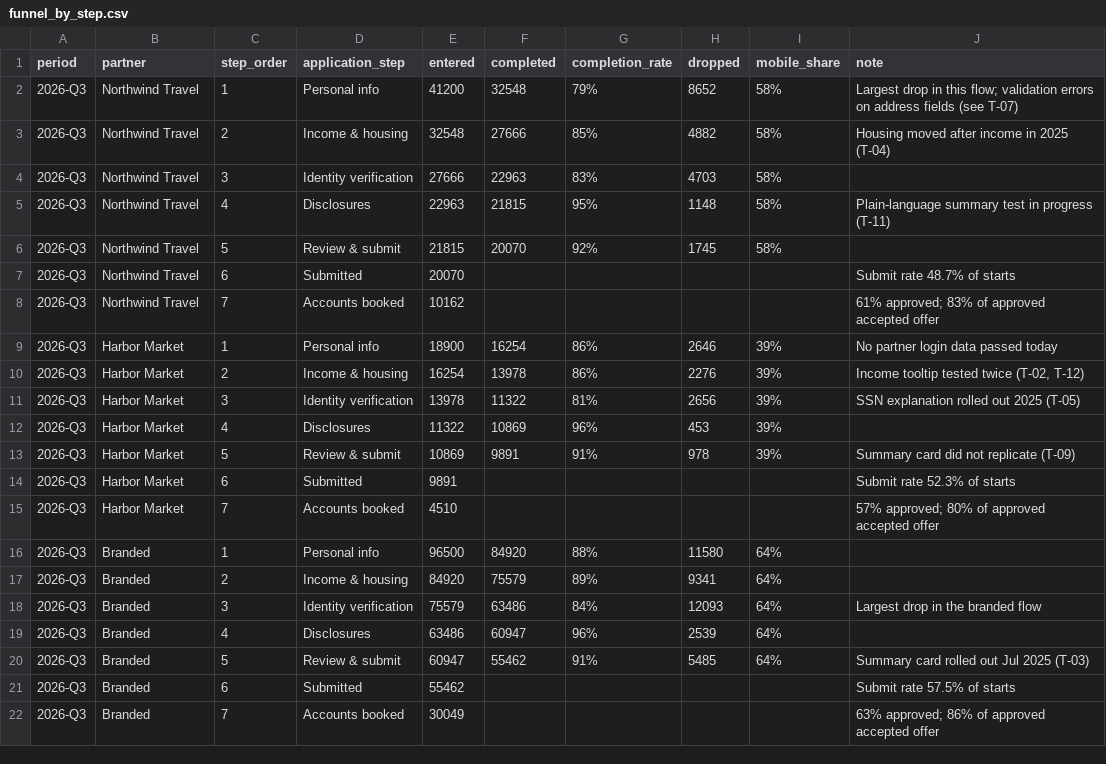
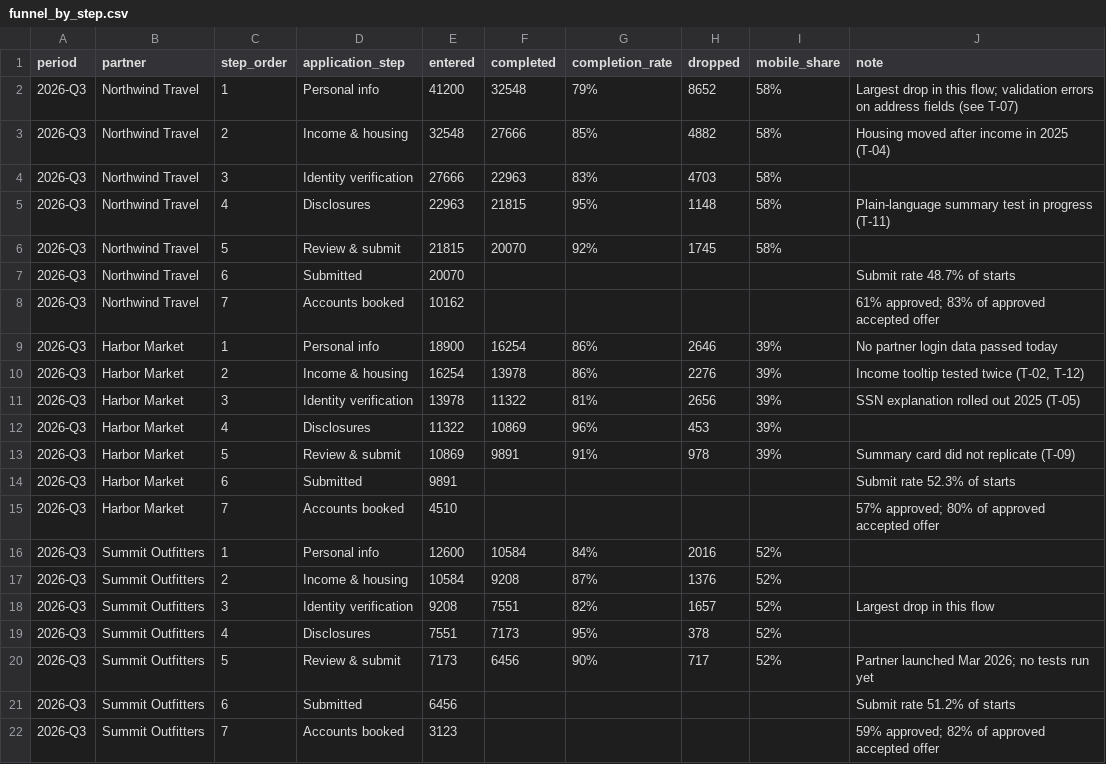
Before and after one commit to aherman7-coder/enes680-agent-v2-data, a CSV file: funnel_by_step.csv, drawn as a sheet.

Commit message:
New naming convention for fictional partner

```diff
--- a/funnel_by_step.csv
+++ b/funnel_by_step.csv
@@ -15,8 +15,8 @@ period,partner,step_order,application_step,entered,completed,completion_rate,dro
 2026-Q3,Harbor Market,7,Accounts booked,4510,,,,,57% approved; 80% of approved accepted offer
-2026-Q3,Branded,1,Personal info,96500,84920,88%,11580,64%,
-2026-Q3,Branded,2,Income & housing,84920,75579,89%,9341,64%,
-2026-Q3,Branded,3,Identity verification,75579,63486,84%,12093,64%,Largest drop in the branded flow
-2026-Q3,Branded,4,Disclosures,63486,60947,96%,2539,64%,
-2026-Q3,Branded,5,Review & submit,60947,55462,91%,5485,64%,Summary card rolled out Jul 2025 (T-03)
-2026-Q3,Branded,6,Submitted,55462,,,,,Submit rate 57.5% of starts
-2026-Q3,Branded,7,Accounts booked,30049,,,,,63% approved; 86% of approved accepted offer
+2026-Q3,Summit Outfitters,1,Personal info,12600,10584,84%,2016,52%,
+2026-Q3,Summit Outfitters,2,Income & housing,10584,9208,87%,1376,52%,
+2026-Q3,Summit Outfitters,3,Identity verification,9208,7551,82%,1657,52%,Largest drop in this flow
+2026-Q3,Summit Outfitters,4,Disclosures,7551,7173,95%,378,52%,
+2026-Q3,Summit Outfitters,5,Review & submit,7173,6456,90%,717,52%,Partner launched Mar 2026; no tests run yet
+2026-Q3,Summit Outfitters,6,Submitted,6456,,,,,Submit rate 51.2% of starts
+2026-Q3,Summit Outfitters,7,Accounts booked,3123,,,,,59% approved; 82% of approved accepted offer
```
Also changed, not shown: backlog_ideas.csv.
